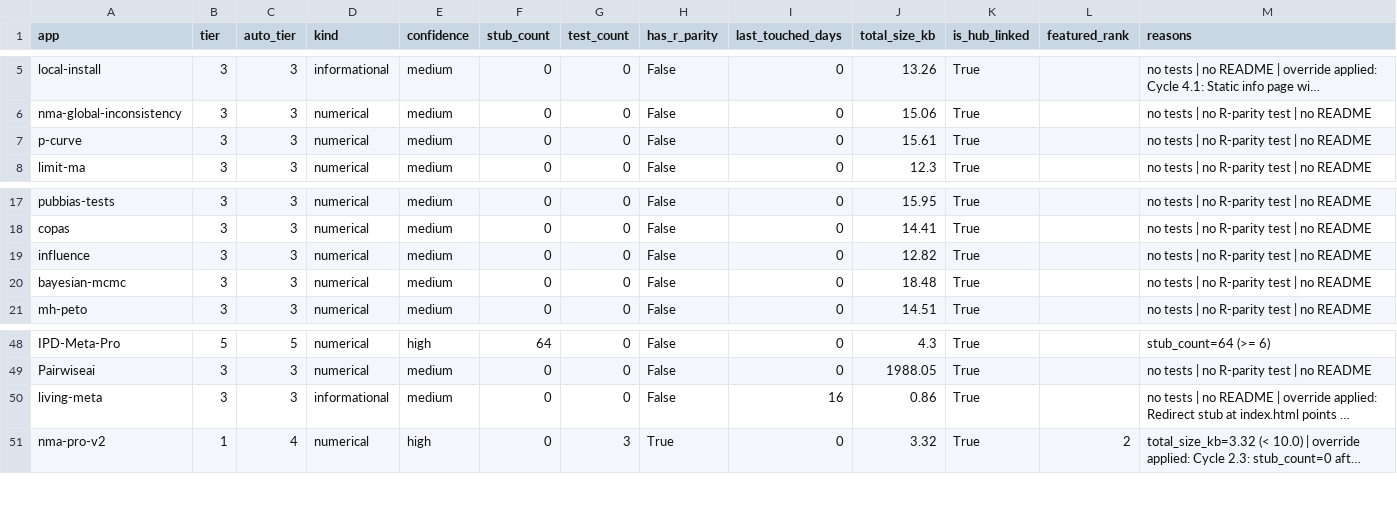
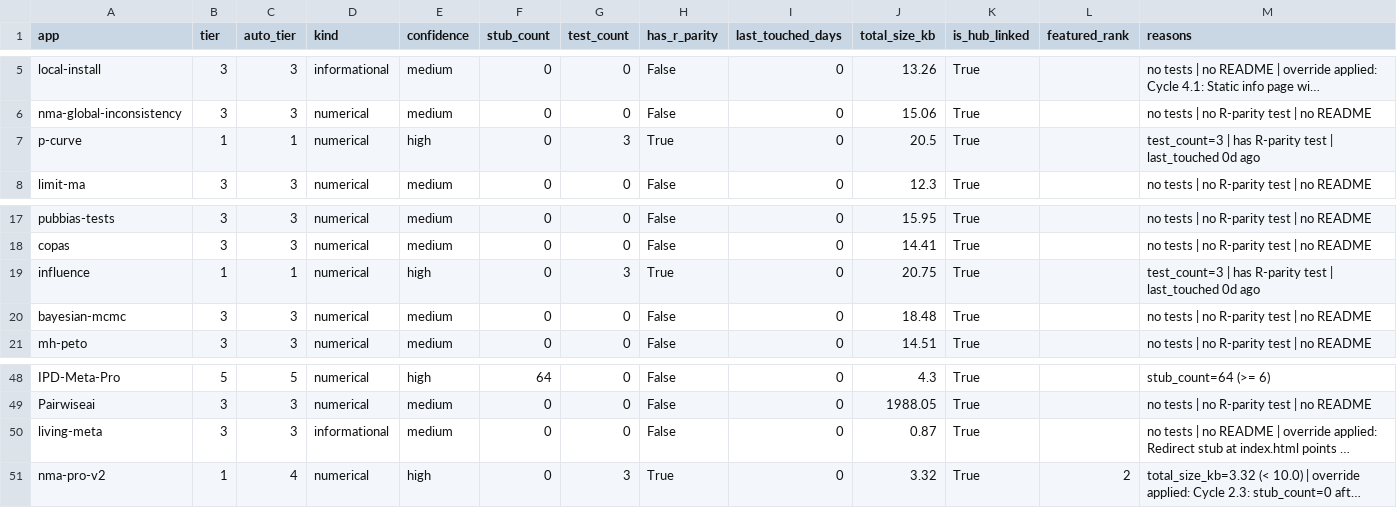
Before and after one commit to mahmood726-cyber/allmeta, a CSV file: triage.csv, drawn as a sheet; only a part is shown, gaps mark what is left out; long unchanged cells end in …; the diff names each change by its address in the sheet, - before the commit and + after, or states it on an @@ line.

```diff
--- a/triage.csv
+++ b/triage.csv
-B7 (tier): 3
+B7 (tier): 1
-C7 (auto_tier): 3
+C7 (auto_tier): 1
-E7 (confidence): medium
+E7 (confidence): high
-G7 (test_count): 0
+G7 (test_count): 3
-H7 (has_r_parity): False
+H7 (has_r_parity): True
-J7 (total_size_kb): 15.61
+J7 (total_size_kb): 20.5
-M7 (reasons): no tests | no R-parity test | no README
+M7 (reasons): test_count=3 | has R-parity test | last_touched 0d ago
-B19 (tier): 3
+B19 (tier): 1
-C19 (auto_tier): 3
+C19 (auto_tier): 1
-E19 (confidence): medium
+E19 (confidence): high
-G19 (test_count): 0
+G19 (test_count): 3
-H19 (has_r_parity): False
+H19 (has_r_parity): True
-J19 (total_size_kb): 12.82
+J19 (total_size_kb): 20.75
-M19 (reasons): no tests | no R-parity test | no README
+M19 (reasons): test_count=3 | has R-parity test | last_touched 0d ago
-I50 (last_touched_days): 16
+I50 (last_touched_days): 0
-J50 (total_size_kb): 0.86
+J50 (total_size_kb): 0.87
```
Also changed, not shown: runtime-health.csv, 6 other files.
